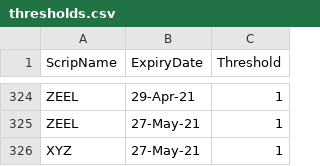
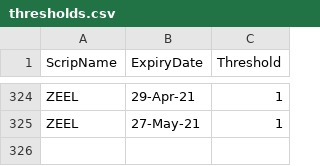
Before and after one commit to akewarmayur/InOut, a CSV file: thresholds.csv, drawn as a sheet; only a part is shown, gaps mark what is left out.

```diff
--- a/thresholds.csv
+++ b/thresholds.csv
@@ -325,2 +325 @@ ZEEL,29-Apr-21,1
 ZEEL,27-May-21,1
-XYZ,27-May-21,1
```
Also changed, not shown: 9 other files.
